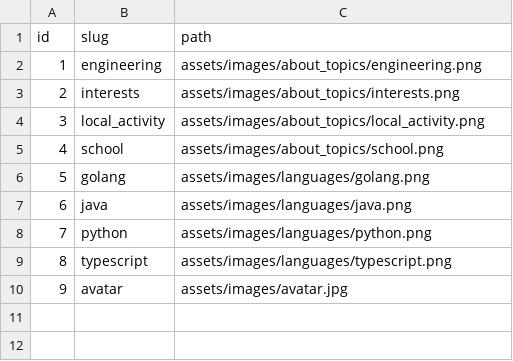
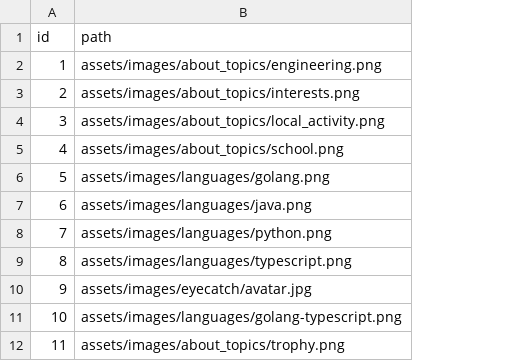
Before and after one commit to ITK13201/portfolio, a CSV file: backend/jobs/loaddata/data/images.csv, drawn as a sheet; removed rows and columns are numbered as before the commit, all else as after; the diff names each change by its address in the sheet, - before the commit and + after, or states it on an @@ line.

Commit message:
modify: backend schema

```diff
--- a/backend/jobs/loaddata/data/images.csv
+++ b/backend/jobs/loaddata/data/images.csv
-column B (slug), rows 2-10: engineering | interests | local_activity | school | golang | java | python | typescript | avatar
-B10 (path): assets/images/avatar.jpg
+B10 (path): assets/images/eyecatch/avatar.jpg
+row 11: 10 | assets/images/languages/golang-typescript.png
+row 12: 11 | assets/images/about_topics/trophy.png
```
Also changed, not shown: backend/jobs/loaddata/data/about_topics.csv, backend/jobs/loaddata/data/works.csv, 45 other files.
